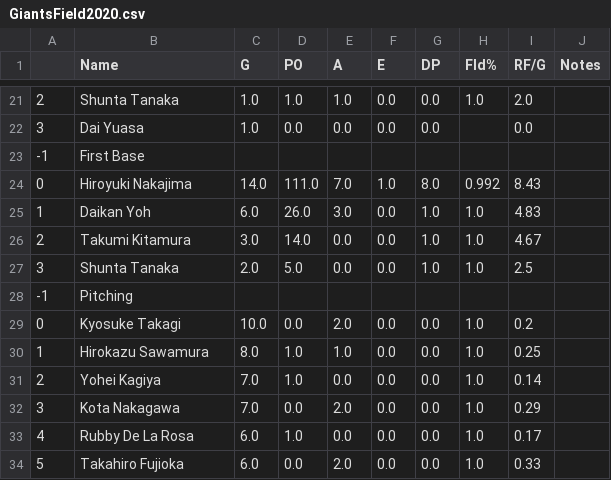
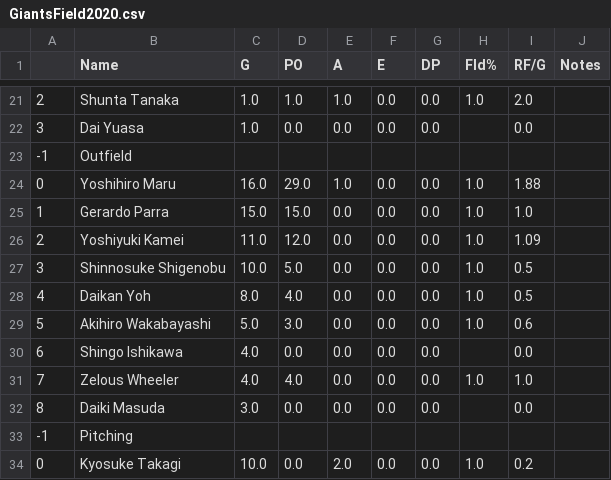
Before and after one commit to Anzodroid/Baseball, a CSV file: GiantsField2020.csv, drawn as a sheet; only a part is shown, gaps mark what is left out; the shorter side is filled out with more unchanged rows.

Commit message:
Baseball-Reference.com

```diff
--- a/GiantsField2020.csv
+++ b/GiantsField2020.csv
@@ -22,7 +22,12 @@
 3,Dai Yuasa,1.0,0.0,0.0,0.0,0.0,,0.0,
--1,First Base,,,,,,,,
-0,Hiroyuki Nakajima,14.0,111.0,7.0,1.0,8.0,0.992,8.43,
-1,Daikan Yoh,6.0,26.0,3.0,0.0,1.0,1.0,4.83,
-2,Takumi Kitamura,3.0,14.0,0.0,0.0,1.0,1.0,4.67,
-3,Shunta Tanaka,2.0,5.0,0.0,0.0,1.0,1.0,2.5,
+-1,Outfield,,,,,,,,
+0,Yoshihiro Maru,16.0,29.0,1.0,0.0,0.0,1.0,1.88,
+1,Gerardo Parra,15.0,15.0,0.0,0.0,0.0,1.0,1.0,
+2,Yoshiyuki Kamei,11.0,12.0,0.0,0.0,0.0,1.0,1.09,
+3,Shinnosuke Shigenobu,10.0,5.0,0.0,0.0,0.0,1.0,0.5,
+4,Daikan Yoh,8.0,4.0,0.0,0.0,0.0,1.0,0.5,
+5,Akihiro Wakabayashi,5.0,3.0,0.0,0.0,0.0,1.0,0.6,
+6,Shingo Ishikawa,4.0,0.0,0.0,0.0,0.0,,0.0,
+7,Zelous Wheeler,4.0,4.0,0.0,0.0,0.0,1.0,1.0,
+8,Daiki Masuda,3.0,0.0,0.0,0.0,0.0,,0.0,
 -1,Pitching,,,,,,,,
```
